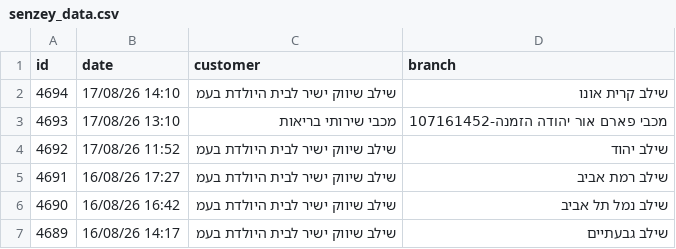
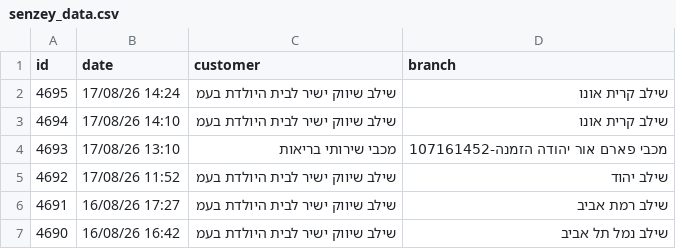
Before and after one commit to yonatan-avshalomov/-whatsapp-bot, a CSV file: senzey_data.csv, drawn as a sheet; only a part is shown; the shorter side is filled out with more unchanged rows.

```diff
--- a/senzey_data.csv
+++ b/senzey_data.csv
@@ -1,2 +1,3 @@
 id,date,customer,branch
+4695,17/08/26 14:24,שילב שיווק ישיר לבית היולדת בעמ,שילב קרית אונו
 4694,17/08/26 14:10,שילב שיווק ישיר לבית היולדת בעמ,שילב קרית אונו
```
